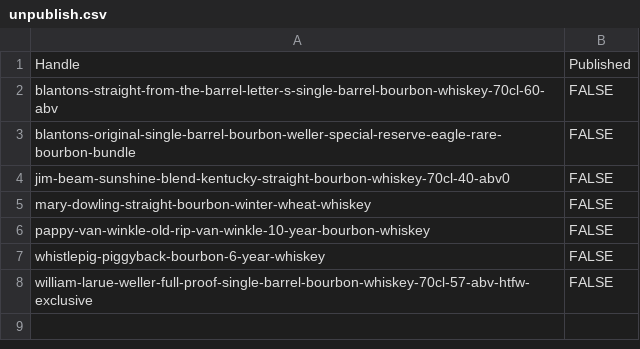
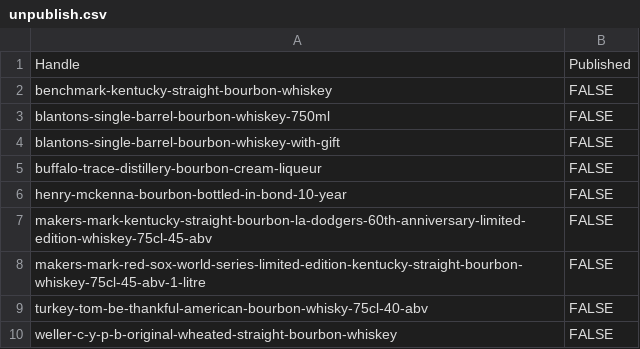
Before and after one commit to Njawnson/bourbon-shopify-sync, a CSV file: output/unpublish.csv, drawn as a sheet.

```diff
--- a/output/unpublish.csv
+++ b/output/unpublish.csv
@@ -1,8 +1,10 @@
 Handle,Published
-blantons-straight-from-the-barrel-letter-s-single-barrel-bourbon-whiskey-70cl-60-abv,FALSE
-blantons-original-single-barrel-bourbon-weller-special-reserve-eagle-rare-bourbon-bundle,FALSE
-jim-beam-sunshine-blend-kentucky-straight-bourbon-whiskey-70cl-40-abv0,FALSE
-mary-dowling-straight-bourbon-winter-wheat-whiskey,FALSE
-pappy-van-winkle-old-rip-van-winkle-10-year-bourbon-whiskey,FALSE
-whistlepig-piggyback-bourbon-6-year-whiskey,FALSE
-william-larue-weller-full-proof-single-barrel-bourbon-whiskey-70cl-57-abv-htfw-exclusive,FALSE
+benchmark-kentucky-straight-bourbon-whiskey,FALSE
+blantons-single-barrel-bourbon-whiskey-750ml,FALSE
+blantons-single-barrel-bourbon-whiskey-with-gift,FALSE
+buffalo-trace-distillery-bourbon-cream-liqueur,FALSE
+henry-mckenna-bourbon-bottled-in-bond-10-year,FALSE
+makers-mark-kentucky-straight-bourbon-la-dodgers-60th-anniversary-limited-edition-whiskey-75cl-45-abv,FALSE
+makers-mark-red-sox-world-series-limited-edition-kentucky-straight-bourbon-whiskey-75cl-45-abv-1-litre,FALSE
+turkey-tom-be-thankful-american-bourbon-whisky-75cl-40-abv,FALSE
+weller-c-y-p-b-original-wheated-straight-bourbon-whiskey,FALSE
```
Also changed, not shown: output/matrixify_update.csv.
